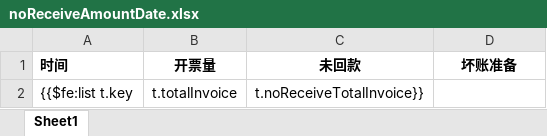
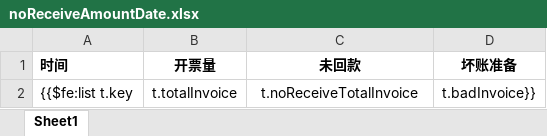
Before and after one commit to cynicgit/invoice, an Excel workbook: src/main/resources/noReceiveAmountDate.xlsx, sheet Sheet1, drawn as a sheet; values as stored, in another font and other column widths than the file's, no borders; the diff names each change by its address in the sheet, - before the commit and + after, or states it on an @@ line.

```diff
--- a/src/main/resources/noReceiveAmountDate.xlsx (sheet Sheet1)
+++ b/src/main/resources/noReceiveAmountDate.xlsx (sheet Sheet1)
-C2 (未回款): t.noReceiveTotalInvoice}}
+C2 (未回款): t.noReceiveTotalInvoice
-D2 (坏账准备): (empty)
+D2 (坏账准备): t.badInvoice}}
```
Also changed, not shown: src/main/resources/noReceiveAmountCreadt.xlsx, src/main/resources/noReceiveAmountDep.xlsx, 11 other files.
